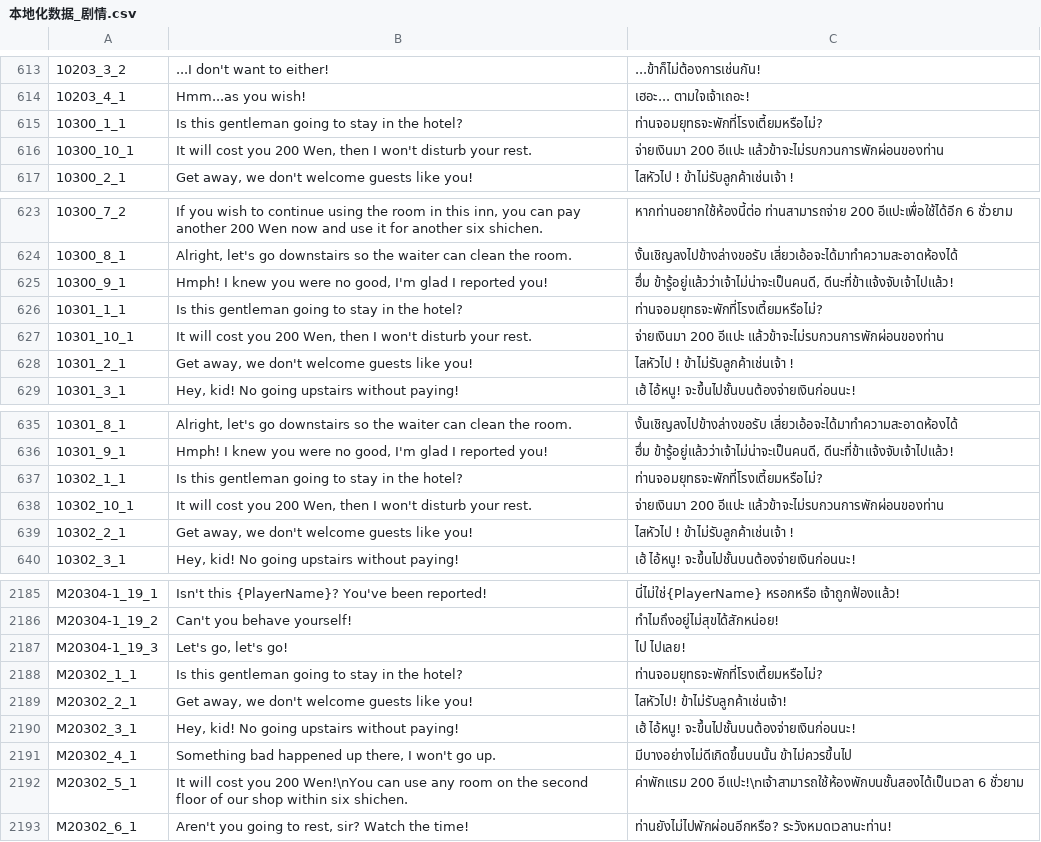
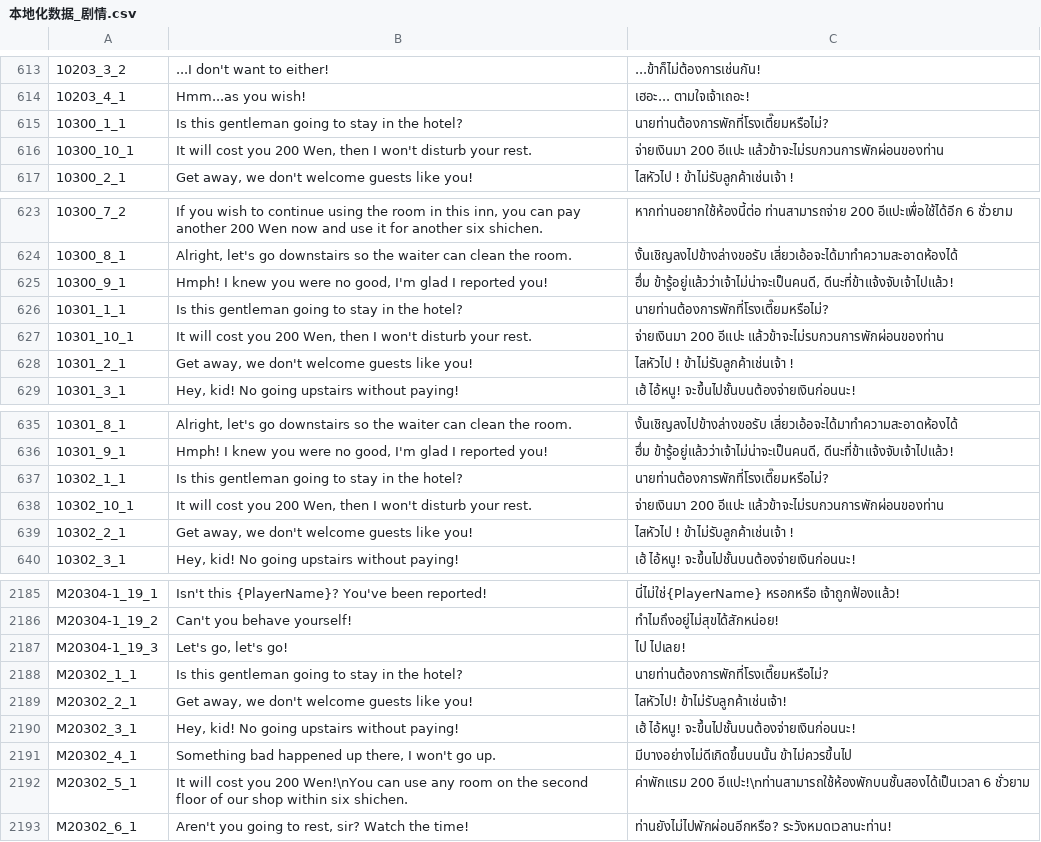
Before and after one commit to 1ookilo/WulinSH-TH, a CSV file: WulinPy/GenerateCSVtoXSLX/csv_input/本地化数据_剧情.csv, drawn as a sheet; only a part is shown, gaps mark what is left out.

```diff
--- a/WulinPy/GenerateCSVtoXSLX/csv_input/本地化数据_剧情.csv
+++ b/WulinPy/GenerateCSVtoXSLX/csv_input/本地化数据_剧情.csv
@@ -614,3 +614,3 @@
 10203_4_1,Hmm...as you wish!,เฮอะ... ตามใจเจ้าเถอะ!
-10300_1_1,Is this gentleman going to stay in the hotel?,ท่านจอมยุทธจะพักที่โรงเตี้ยมหรือไม่?
+10300_1_1,Is this gentleman going to stay in the hotel?,นายท่านต้องการพักที่โรงเตี๊ยมหรือไม่?
 10300_10_1,"It will cost you 200 Wen, then I won't disturb your rest.",จ่ายเงินมา 200 อีแปะ แล้วข้าจะไม่รบกวนการพักผ่อนของท่าน
@@ -625,3 +625,3 @@
 10300_9_1,"Hmph! I knew you were no good, I'm glad I reported you!","ฮึ่ม ข้ารู้อยู่แล้วว่าเจ้าไม่น่าจะเป็นคนดี, ดีนะที่ข้าแจ้งจับเจ้าไปแล้ว!"
-10301_1_1,Is this gentleman going to stay in the hotel?,ท่านจอมยุทธจะพักที่โรงเตี้ยมหรือไม่?
+10301_1_1,Is this gentleman going to stay in the hotel?,นายท่านต้องการพักที่โรงเตี๊ยมหรือไม่?
 10301_10_1,"It will cost you 200 Wen, then I won't disturb your rest.",จ่ายเงินมา 200 อีแปะ แล้วข้าจะไม่รบกวนการพักผ่อนของท่าน
@@ -636,3 +636,3 @@
 10301_9_1,"Hmph! I knew you were no good, I'm glad I reported you!","ฮึ่ม ข้ารู้อยู่แล้วว่าเจ้าไม่น่าจะเป็นคนดี, ดีนะที่ข้าแจ้งจับเจ้าไปแล้ว!"
-10302_1_1,Is this gentleman going to stay in the hotel?,ท่านจอมยุทธจะพักที่โรงเตี้ยมหรือไม่?
+10302_1_1,Is this gentleman going to stay in the hotel?,นายท่านต้องการพักที่โรงเตี๊ยมหรือไม่?
 10302_10_1,"It will cost you 200 Wen, then I won't disturb your rest.",จ่ายเงินมา 200 อีแปะ แล้วข้าจะไม่รบกวนการพักผ่อนของท่าน
@@ -2187,3 +2187,3 @@ M20304-1_19_2,Can't you behave yourself!,ทำไมถึงอยู่ไม
 M20304-1_19_3,"Let's go, let's go!",ไป ไปเลย!
-M20302_1_1,Is this gentleman going to stay in the hotel?,ท่านจอมยุทธจะพักที่โรงเตี้ยมหรือไม่?
+M20302_1_1,Is this gentleman going to stay in the hotel?,นายท่านต้องการพักที่โรงเตี๊ยมหรือไม่?
 M20302_2_1,"Get away, we don't welcome guests like you!",ไสหัวไป! ข้าไม่รับลูกค้าเช่นเจ้า!
@@ -2191,3 +2191,3 @@ M20302_3_1,"Hey, kid! No going upstairs without paying!",เฮ้ ไอ้ห
 M20302_4_1,"Something bad happened up there, I won't go up.",มีบางอย่างไม่ดีเกิดขึ้นบนนั้น ข้าไม่ควรขึ้นไป
-M20302_5_1,"It will cost you 200 Wen!\nYou can use any room on the second floor of our shop within six shichen.","ค่าพักแรม 200 อีแปะ!\nเจ้าสามารถใช้ห้องพักบนชั้นสองได้เป็นเวลา 6 ชั่วยาม"
+M20302_5_1,"It will cost you 200 Wen!\nYou can use any room on the second floor of our shop within six shichen.","ค่าพักแรม 200 อีแปะ!\nท่านสามารถใช้ห้องพักบนชั้นสองได้เป็นเวลา 6 ชั่วยาม"
 M20302_6_1,"Aren't you going to rest, sir? Watch the time!",ท่านยังไม่ไปพักผ่อนอีกหรือ? ระวังหมดเวลานะท่าน!
```
Also changed, not shown: WulinPy/GenerateCSVtoXSLX/csv_input/本地化数据_事件.csv, WulinPy/GenerateCSVtoXSLX/csv_input/本地化数据_事件_pzh.csv, 5 other files.
